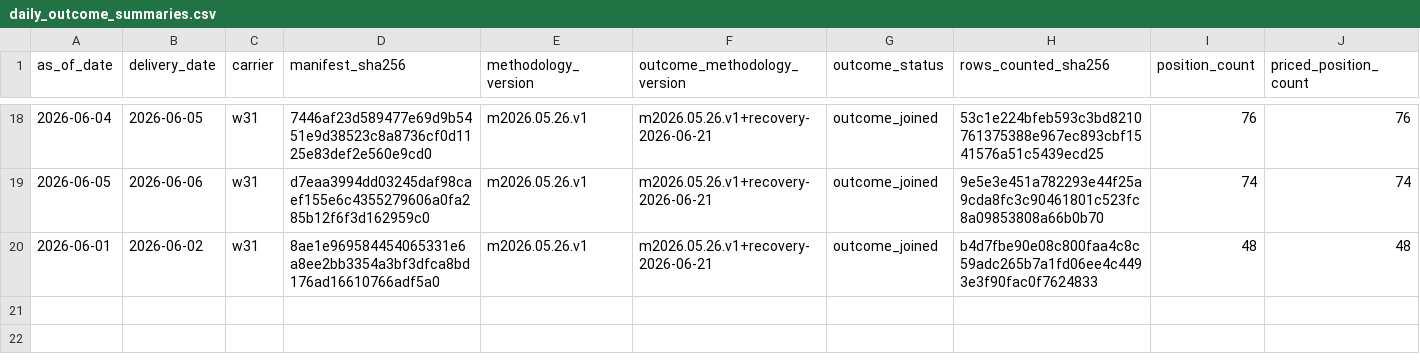
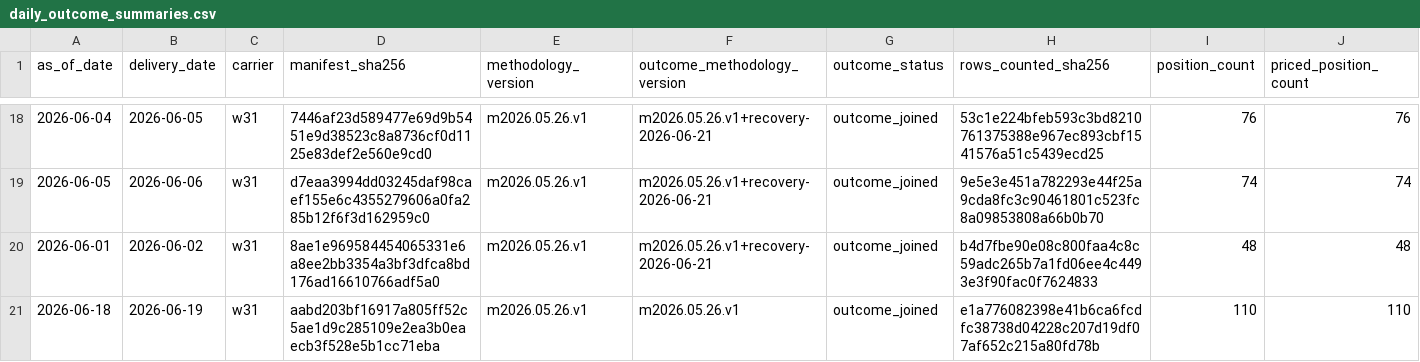
Before and after one commit to jameskim247/ercot-ptp-track-record, a CSV file: reports/audits/daily_outcome_summaries.csv, drawn as a sheet; only a part is shown, gaps mark what is left out; rows hold the shown columns only; the diff names each change by its address in the sheet, - before the commit and + after, or states it on an @@ line.

Commit message:
track-record: outcome backlog 2026-06-22 w31

```diff
--- a/reports/audits/daily_outcome_summaries.csv
+++ b/reports/audits/daily_outcome_summaries.csv
+row 21: 2026-06-18 | 2026-06-19 | w31 | aabd203bf16917a805ff52c5ae1d9c285109e2ea3b0eaecb3f528e5b1cc71eba | m2026.05.26.v1 | m2026.05.26.v1 | outcome_joined | e1a776082398e41b6ca6fcdfc38738d04228c207d19df07af652c215a80fd78b | 110 | 110
```
Also changed, not shown: 1 other file.
